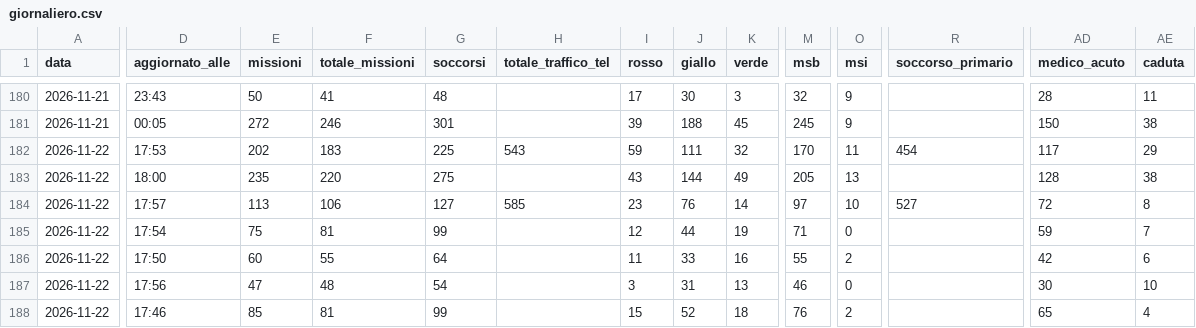
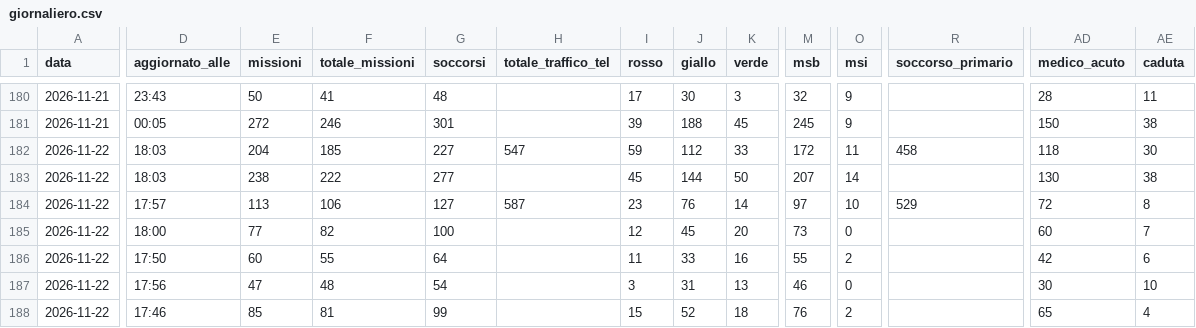
Before and after one commit to Alvarez2009-svg/4r3u1, a CSV file: data/giornaliero.csv, drawn as a sheet; only a part is shown, gaps mark what is left out; the diff covers the shown part only; the diff names each change by its address in the sheet, - before the commit and + after, or states it on an @@ line.

```diff
--- a/data/giornaliero.csv
+++ b/data/giornaliero.csv
-D182 (aggiornato_alle): 17:53
+D182 (aggiornato_alle): 18:03
-E182 (missioni): 202
+E182 (missioni): 204
-F182 (totale_missioni): 183
+F182 (totale_missioni): 185
-G182 (soccorsi): 225
+G182 (soccorsi): 227
-H182 (totale_traffico_tel): 543
+H182 (totale_traffico_tel): 547
-J182 (giallo): 111
+J182 (giallo): 112
-K182 (verde): 32
+K182 (verde): 33
-M182 (msb): 170
+M182 (msb): 172
-R182 (soccorso_primario): 454
+R182 (soccorso_primario): 458
-AD182 (medico_acuto): 117
+AD182 (medico_acuto): 118
-AE182 (caduta): 29
+AE182 (caduta): 30
-D183 (aggiornato_alle): 18:00
+D183 (aggiornato_alle): 18:03
-E183 (missioni): 235
+E183 (missioni): 238
-F183 (totale_missioni): 220
+F183 (totale_missioni): 222
-G183 (soccorsi): 275
+G183 (soccorsi): 277
-I183 (rosso): 43
+I183 (rosso): 45
-K183 (verde): 49
+K183 (verde): 50
-M183 (msb): 205
+M183 (msb): 207
-O183 (msi): 13
+O183 (msi): 14
-AD183 (medico_acuto): 128
+AD183 (medico_acuto): 130
-H184 (totale_traffico_tel): 585
+H184 (totale_traffico_tel): 587
-R184 (soccorso_primario): 527
+R184 (soccorso_primario): 529
-D185 (aggiornato_alle): 17:54
+D185 (aggiornato_alle): 18:00
-E185 (missioni): 75
+E185 (missioni): 77
-F185 (totale_missioni): 81
+F185 (totale_missioni): 82
-G185 (soccorsi): 99
+G185 (soccorsi): 100
-J185 (giallo): 44
+J185 (giallo): 45
-K185 (verde): 19
+K185 (verde): 20
-M185 (msb): 71
+M185 (msb): 73
-AD185 (medico_acuto): 59
+AD185 (medico_acuto): 60
```
Also changed, not shown: 29 edited cells elsewhere in this file, 2 other files.
